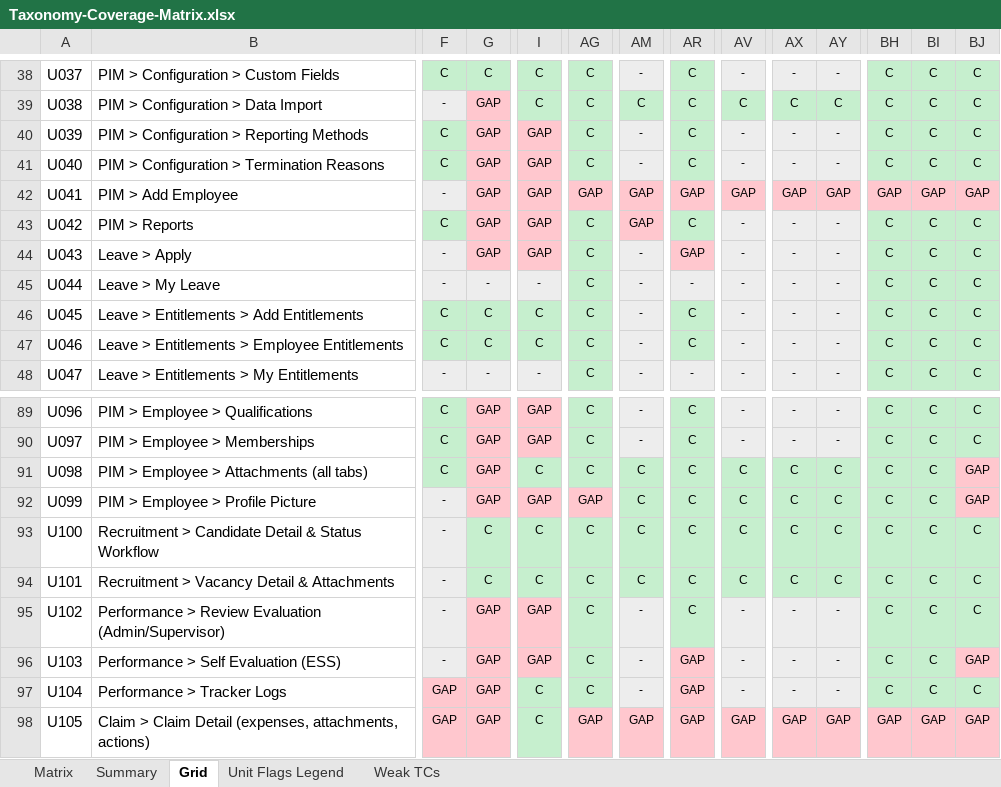
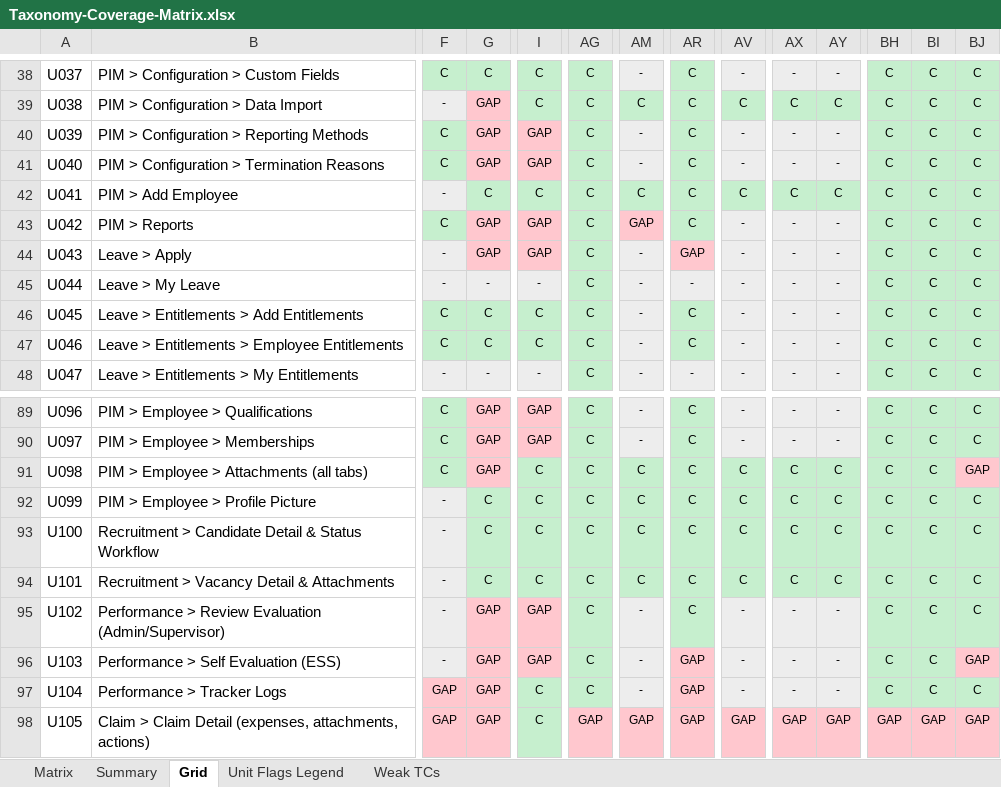
Before and after one commit to arsalwildan15/qa-portofolio, an Excel workbook: docs/Taxonomy-Coverage-Matrix.xlsx, sheet Grid, drawn as a sheet; only a part is shown, gaps mark what is left out; values as stored, in another font and other column widths than the file's, no borders; the diff names each change by its address in the sheet, - before the commit and + after, or states it on an @@ line.

```diff
--- a/docs/Taxonomy-Coverage-Matrix.xlsx (sheet Grid)
+++ b/docs/Taxonomy-Coverage-Matrix.xlsx (sheet Grid)
-G42: GAP
+G42: C
-G42 fill: #FFC7CE
+G42 fill: #C6EFCE
-I42: GAP
+I42: C
-I42 fill: #FFC7CE
+I42 fill: #C6EFCE
-AG42: GAP
+AG42: C
-AG42 fill: #FFC7CE
+AG42 fill: #C6EFCE
-AM42: GAP
+AM42: C
-AM42 fill: #FFC7CE
+AM42 fill: #C6EFCE
-AR42: GAP
+AR42: C
-AR42 fill: #FFC7CE
+AR42 fill: #C6EFCE
-AV42: GAP
+AV42: C
-AV42 fill: #FFC7CE
+AV42 fill: #C6EFCE
-AX42: GAP
+AX42: C
-AX42:AY42 fill: #FFC7CE
+AX42:AY42 fill: #C6EFCE
-AY42: GAP
+AY42: C
-BH42: GAP
+BH42: C
-BH42:BJ42 fill: #FFC7CE
+BH42:BJ42 fill: #C6EFCE
-BI42: GAP
+BI42: C
-BJ42: GAP
+BJ42: C
-G92: GAP
+G92: C
-G92 fill: #FFC7CE
+G92 fill: #C6EFCE
-I92: GAP
+I92: C
-I92 fill: #FFC7CE
+I92 fill: #C6EFCE
-AG92: GAP
+AG92: C
-AG92 fill: #FFC7CE
+AG92 fill: #C6EFCE
-BJ92: GAP
+BJ92: C
-BJ92 fill: #FFC7CE
+BJ92 fill: #C6EFCE
```
Also changed, not shown: sheet Matrix, docs/Bug-List.xlsx, 5 other files.
